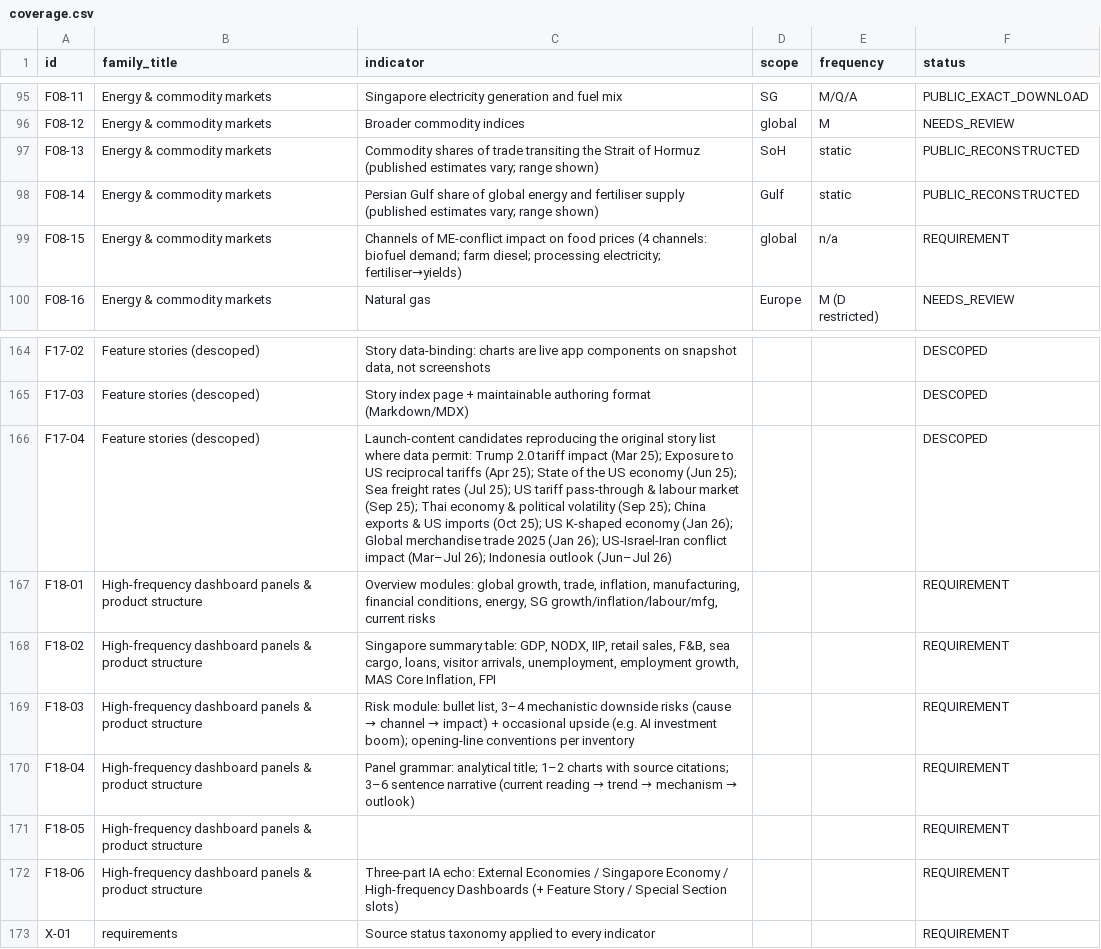
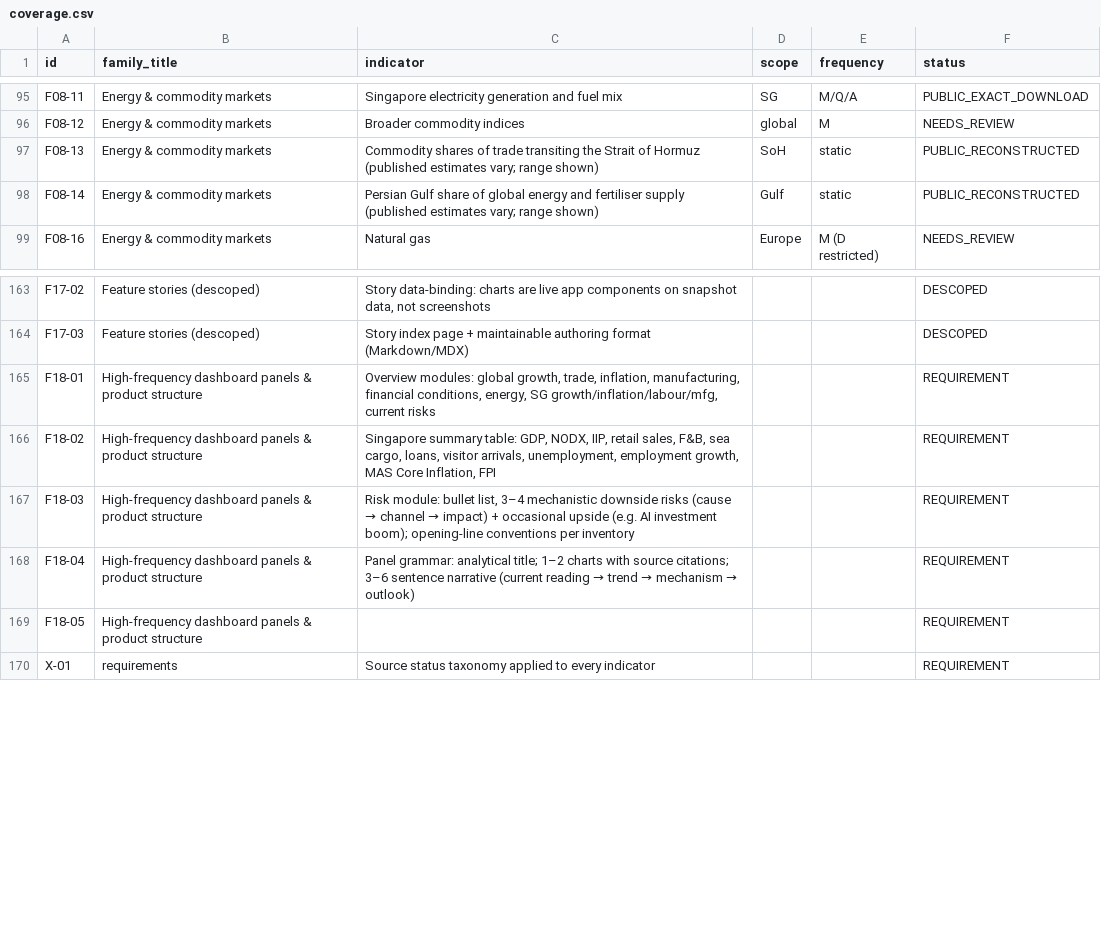
Before and after one commit to calvintancy/econ-explorer, a CSV file: coverage.csv, drawn as a sheet; only a part is shown, gaps mark what is left out.

```diff
--- a/coverage.csv
+++ b/coverage.csv
@@ -98,3 +98,2 @@ F08-13,Energy & commodity markets,Commodity shares of trade transiting the Strai
 F08-14,Energy & commodity markets,Persian Gulf share of global energy and fertiliser supply (published estimates vary; range shown),Gulf,static,PUBLIC_RECONSTRUCTED
-F08-15,Energy & commodity markets,Channels of ME-conflict impact on food prices (4 channels: biofuel demand; farm diesel; processing electricity; fertiliser→yields),global,n/a,REQUIREMENT
 F08-16,Energy & commodity markets,Natural gas,Europe,M (D restricted),NEEDS_REVIEW
@@ -165,3 +164,2 @@ F17-02,Feature stories (descoped),"Story data-binding: charts are live app compo
 F17-03,Feature stories (descoped),Story index page + maintainable authoring format (Markdown/MDX),,,DESCOPED
-F17-04,Feature stories (descoped),Launch-content candidates reproducing the original story list where data permit: Trump 2.0 tariff impact (Mar 25); Exposure to US reciprocal tariffs (Apr 25); State of the US economy (Jun 25); Sea freight rates (Jul 25); US tariff pass-through & labour market (Sep 25); Thai economy & political volatility (Sep 25); China exports & US imports (Oct 25); US K-shaped economy (Jan 26); Global merchandise trade 2025 (Jan 26); US-Israel-Iran conflict impact (Mar–Jul 26); Indonesia outlook (Jun–Jul 26),,,DESCOPED
 F18-01,High-frequency dashboard panels & product structure,"Overview modules: global growth, trade, inflation, manufacturing, financial conditions, energy, SG growth/inflation/labour/mfg, current risks",,,REQUIREMENT
@@ -171,3 +169,2 @@ F18-04,High-frequency dashboard panels & product structure,Panel grammar: analyt
 F18-05,High-frequency dashboard panels & product structure,,,,REQUIREMENT
-F18-06,High-frequency dashboard panels & product structure,Three-part IA echo: External Economies / Singapore Economy / High-frequency Dashboards (+ Feature Story / Special Section slots),,,REQUIREMENT
 X-01,requirements,Source status taxonomy applied to every indicator,,,REQUIREMENT
```
Also changed, not shown: 1 other file.
